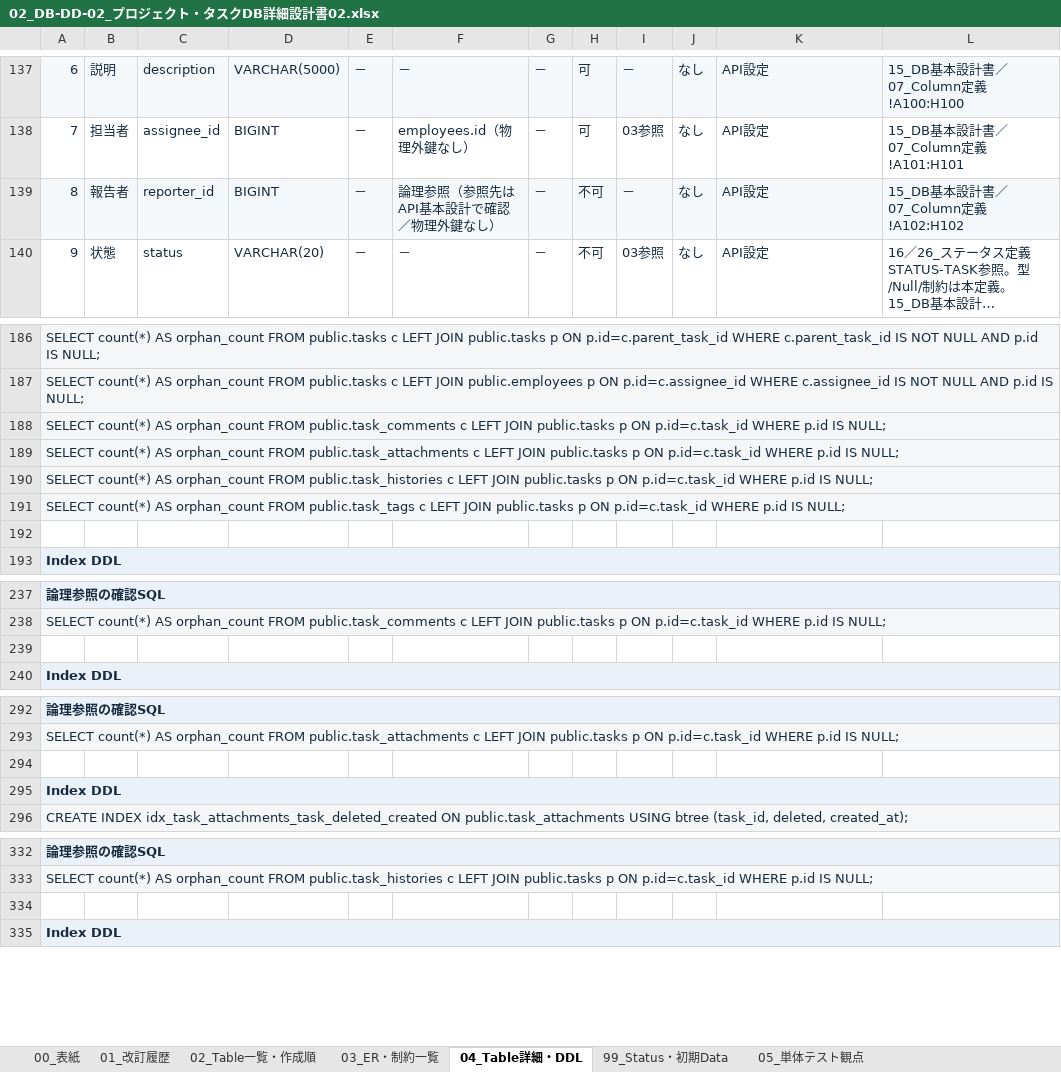
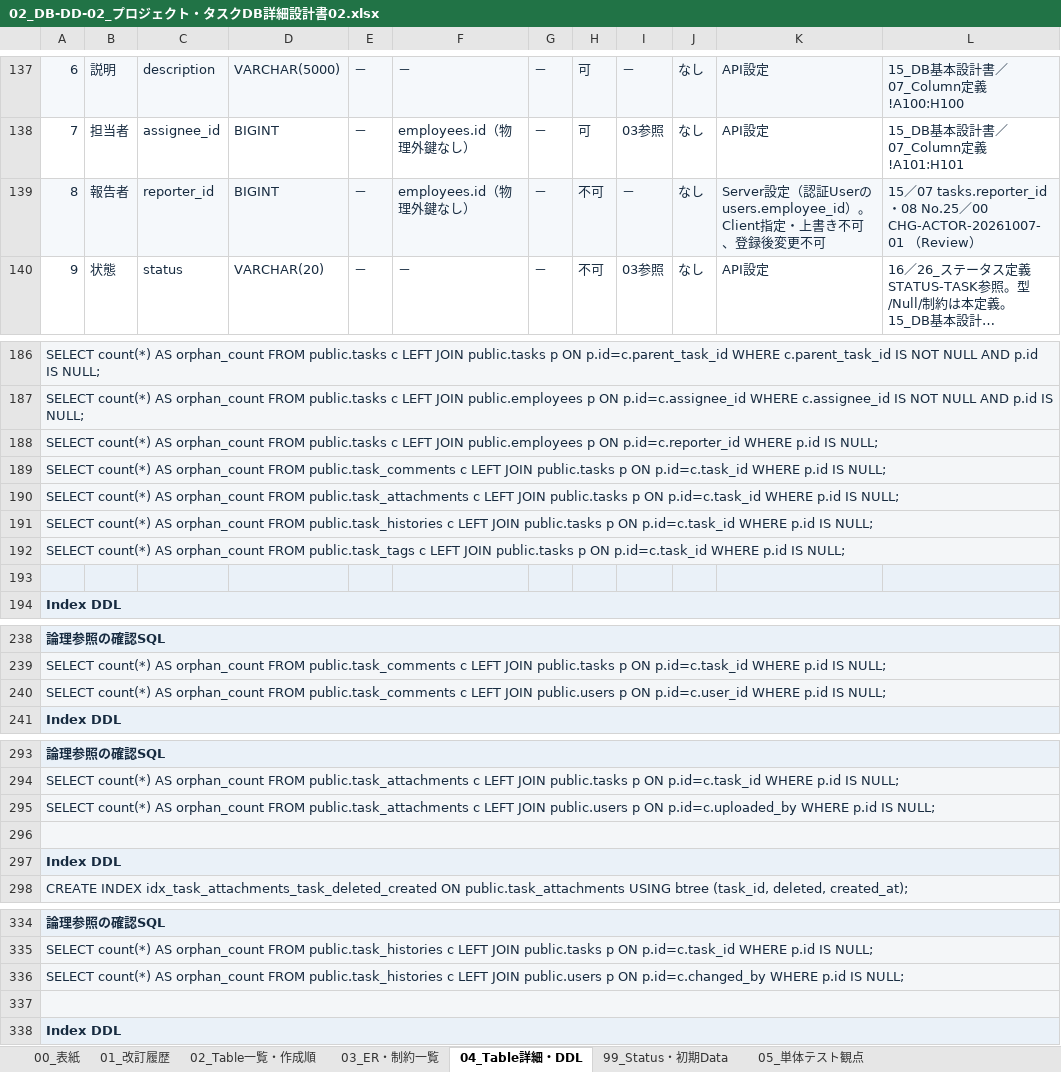
Before and after one commit to ansin-lin/LearnProject, an Excel workbook: 詳細設計/DB詳細設計/02_DB-DD-02_プロジェクト・タスクDB詳細設計書02.xlsx, sheet 04_Table詳細・DDL, drawn as a sheet; only a part is shown, gaps mark what is left out; long unchanged cells end in …; values as stored, in another font and other column widths than the file's, no borders; addresses are those after the commit; the diff covers the shown part only; the diff names each change by its address in the sheet, - before the commit and + after, or states it on an @@ line.

```diff
--- a/詳細設計/DB詳細設計/02_DB-DD-02_プロジェクト・タスクDB詳細設計書02.xlsx (sheet 04_Table詳細・DDL)
+++ b/詳細設計/DB詳細設計/02_DB-DD-02_プロジェクト・タスクDB詳細設計書02.xlsx (sheet 04_Table詳細・DDL)
-F139: 論理参照（参照先はAPI基本設計で確認／物理外鍵なし）
+F139: employees.id（物理外鍵なし）
-K139: API設定
+K139: Server設定（認証Userのusers.employee_id）。Client指定・上書き不可、登録後変更不可
-L139: 15_DB基本設計書／07_Column定義!A102:H102
+L139: 15／07 tasks.reporter_id・08 No.25／00 CHG-ACTOR-20261007-01 （Review）
+row 188: SELECT count(*) AS orphan_count FROM public.tasks c LEFT JOIN public.employees p ON p.id=c.reporter_id WHERE p.id IS NULL;
-A193:L193 fill: none
+A193:L193 fill: #EAF1F8
-A240: (empty)
+A240: SELECT count(*) AS orphan_count FROM public.task_comments c LEFT JOIN public.users p ON p.id=c.user_id WHERE p.id IS NULL;
-A240:L240 fill: none
+A240:L240 fill: #F4F6F8
+A240:L240 merged
+row 295: SELECT count(*) AS orphan_count FROM public.task_attachments c LEFT JOIN public.users p ON p.id=c.uploaded_by WHERE p.id IS NULL;
-A296:L296 fill: none
+A296:L296 fill: #F4F6F8
+A296:L296 merged
+row 336: SELECT count(*) AS orphan_count FROM public.task_histories c LEFT JOIN public.users p ON p.id=c.changed_by WHERE p.id IS NULL;
-A337:L337 fill: none
+A337:L337 fill: #F4F6F8
+A337:L337 merged
```
Also changed, not shown: 11 edited cells elsewhere in this sheet, sheet 05_単体テスト観点, sheet 02_Table一覧・作成順, sheet 03_ER・制約一覧, sheet 99_Status・初期Data, sheet 01_改訂履歴, sheet 00_表紙.
